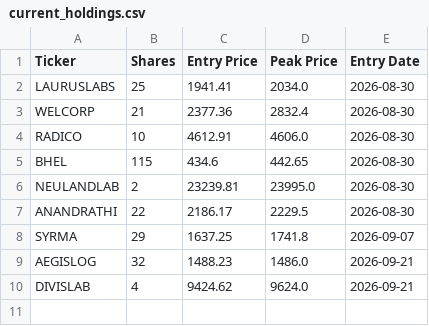
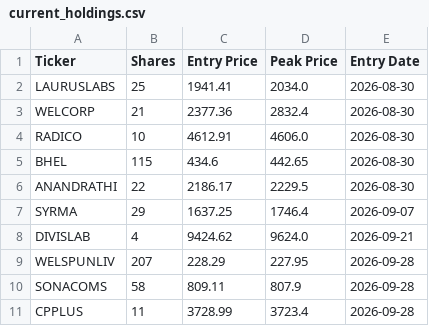
Before and after one commit to shirapthinj/quant_momentum_52w, a CSV file: current_holdings.csv, drawn as a sheet.

```diff
--- a/current_holdings.csv
+++ b/current_holdings.csv
@@ -5,6 +5,7 @@ RADICO,10,4612.91,4606.0,2026-08-30
 BHEL,115,434.6,442.65,2026-08-30
-NEULANDLAB,2,23239.81,23995.0,2026-08-30
 ANANDRATHI,22,2186.17,2229.5,2026-08-30
-SYRMA,29,1637.25,1741.8,2026-09-07
-AEGISLOG,32,1488.23,1486.0,2026-09-21
+SYRMA,29,1637.25,1746.4,2026-09-07
 DIVISLAB,4,9424.62,9624.0,2026-09-21
+WELSPUNLIV,207,228.29,227.95,2026-09-28
+SONACOMS,58,809.11,807.9,2026-09-28
+CPPLUS,11,3728.99,3723.4,2026-09-28
```
Also changed, not shown: performance_history.csv, trade_log.csv, 1 other file.
